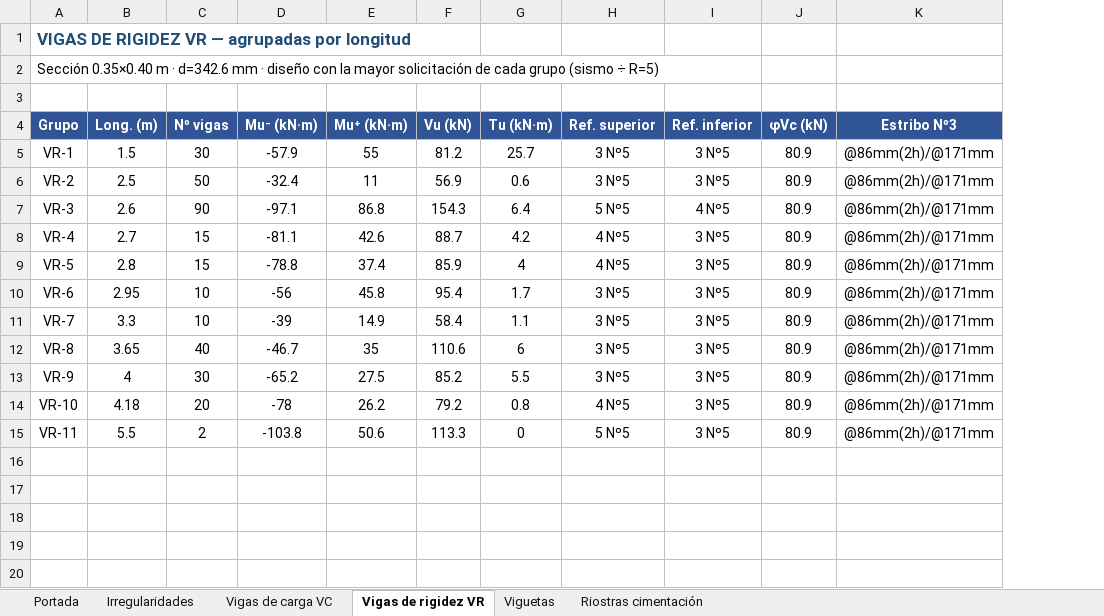
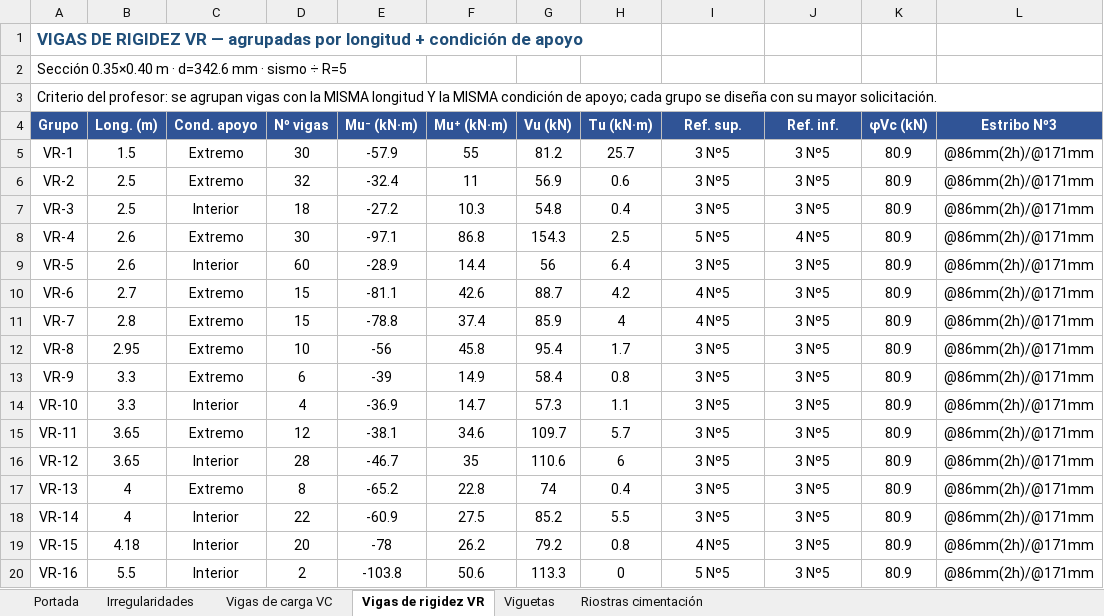
Before and after one commit to saospinap-bit/mi-sistema-de-vida, an Excel workbook: Proyectos/Diseno-Estructural/Diseno-Estructural-Calculos.xlsx, sheet Vigas de rigidez VR, drawn as a sheet; values as stored, in another font and other column widths than the file's, no borders; addresses are those after the commit; the diff names each change by its address in the sheet, - before the commit and + after, or states it on an @@ line.

Commit message:
Sub-agrupacion estricta de vigas por longitud + condicion de apoyo (12 VC + 16 VR): Excel, memoria (tablas 61/62) y planos actualizados

```diff
--- a/Proyectos/Diseno-Estructural/Diseno-Estructural-Calculos.xlsx (sheet Vigas de rigidez VR)
+++ b/Proyectos/Diseno-Estructural/Diseno-Estructural-Calculos.xlsx (sheet Vigas de rigidez VR)
+column C (Cond. apoyo), rows 5-7: Extremo | Extremo | Interior; rows 10-13: all Extremo; row 16: Interior; rows 18-20: all Interior
-A1 (Grupo): …por longitud
+A1 (Grupo): …por longitud + condición de apoyo
-A2 (Grupo): …mm · diseño con la mayor solicitación de cada grupo (sismo ÷ R=5)
+A2 (Grupo): …mm · sismo ÷ R=5
-A3 (Grupo): (empty)
+A3 (Grupo): Criterio del profesor: se agrupan vigas con la MISMA longitud Y la MISMA condición de apoyo; cada grupo se diseña con su mayor solicitación.
-I4: Ref. superior
+I4: Ref. sup.
-J4: Ref. inferior
+J4: Ref. inf.
-D6 (Nº vigas): 50
+D6 (Nº vigas): 32
-B7 (Long. (m)): 2.6
+B7 (Long. (m)): 2.5
-D7 (Nº vigas): 90
+D7 (Nº vigas): 18
-E7 (Mu⁻ (kN·m)): -97.1
+E7 (Mu⁻ (kN·m)): -27.2
-F7 (Mu⁺ (kN·m)): 86.8
+F7 (Mu⁺ (kN·m)): 10.3
-G7 (Vu (kN)): 154.3
+G7 (Vu (kN)): 54.8
-H7 (Tu (kN·m)): 6.4
+H7 (Tu (kN·m)): 0.4
-I7 (Ref. sup.): 5 Nº5
+I7 (Ref. sup.): 3 Nº5
-J7 (Ref. inf.): 4 Nº5
+J7 (Ref. inf.): 3 Nº5
+row 8: VR-4 | 2.6 | Extremo | 30 | -97.1 | 86.8 | 154.3 | 2.5 | 5 Nº5 | 4 Nº5 | 80.9 | @86mm(2h)/@171mm
+row 9: VR-5 | 2.6 | Interior | 60 | -28.9 | 14.4 | 56 | 6.4 | 3 Nº5 | 3 Nº5 | 80.9 | @86mm(2h)/@171mm
-A10 (Grupo): VR-4
+A10 (Grupo): VR-6
-A11 (Grupo): VR-5
+A11 (Grupo): VR-7
-A12 (Grupo): VR-6
+A12 (Grupo): VR-8
-A13 (Grupo): VR-7
+A13 (Grupo): VR-9
-D13 (Nº vigas): 10
+D13 (Nº vigas): 6
-H13 (Tu (kN·m)): 1.1
+H13 (Tu (kN·m)): 0.8
+row 14: VR-10 | 3.3 | Interior | 4 | -36.9 | 14.7 | 57.3 | 1.1 | 3 Nº5 | 3 Nº5 | 80.9 | @86mm(2h)/@171mm
+row 15: VR-11 | 3.65 | Extremo | 12 | -38.1 | 34.6 | 109.7 | 5.7 | 3 Nº5 | 3 Nº5 | 80.9 | @86mm(2h)/@171mm
-A16 (Grupo): VR-8
+A16 (Grupo): VR-12
-D16 (Nº vigas): 40
+D16 (Nº vigas): 28
+row 17: VR-13 | 4 | Extremo | 8 | -65.2 | 22.8 | 74 | 0.4 | 3 Nº5 | 3 Nº5 | 80.9 | @86mm(2h)/@171mm
-A18 (Grupo): VR-9
+A18 (Grupo): VR-14
-D18 (Nº vigas): 30
+D18 (Nº vigas): 22
-E18 (Mu⁻ (kN·m)): -65.2
+E18 (Mu⁻ (kN·m)): -60.9
-A19 (Grupo): VR-10
+A19 (Grupo): VR-15
-A20 (Grupo): VR-11
+A20 (Grupo): VR-16
```
Also changed, not shown: sheet Vigas de carga VC, sheet Riostras cimentación, sheet Viguetas, sheet Portada, sheet Irregularidades, 3 other files.
